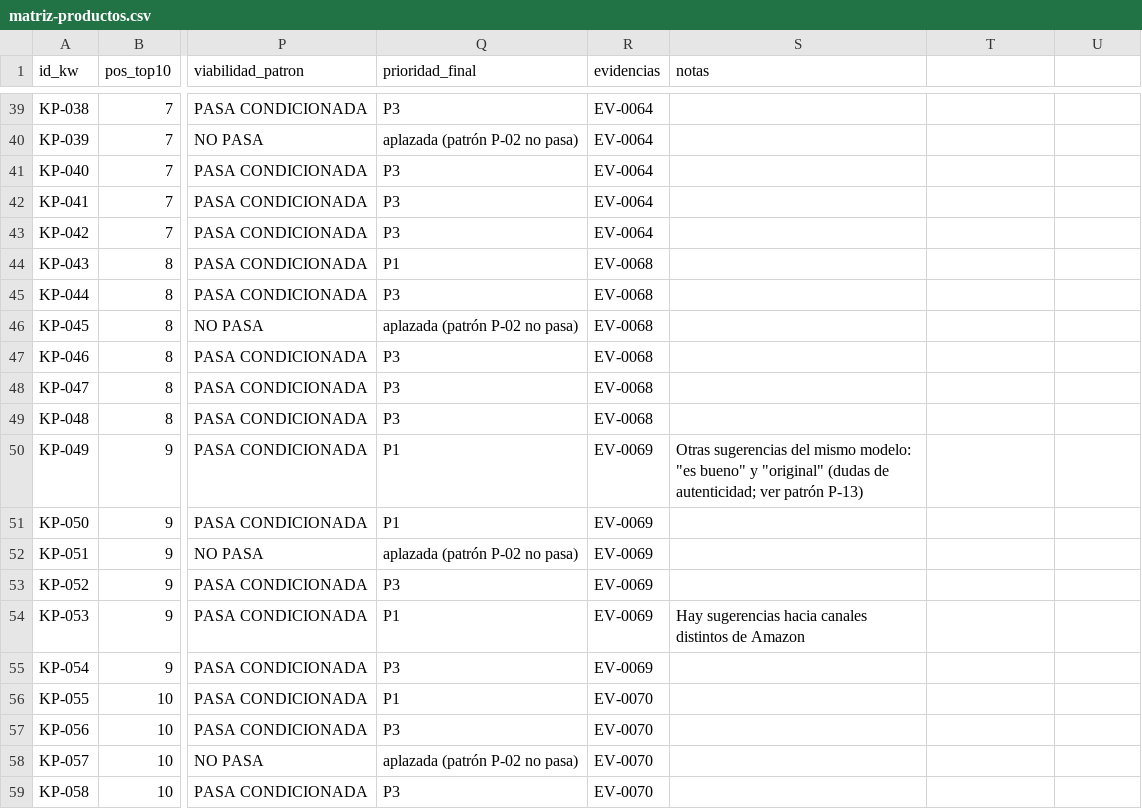
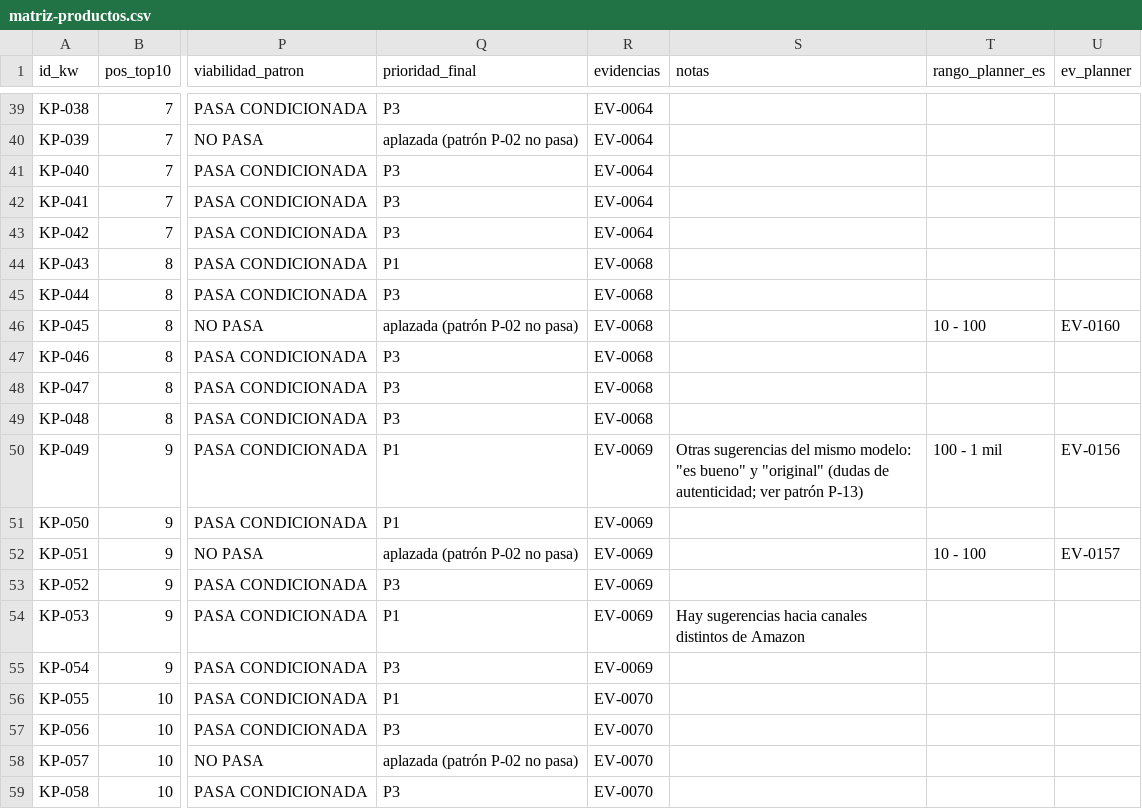
Before and after one commit to mrsteppenwolf627/web_cuchillos, a CSV file: data/kw/matriz-productos.csv, drawn as a sheet; only a part is shown, gaps mark what is left out; the diff names each change by its address in the sheet, - before the commit and + after, or states it on an @@ line.

```diff
--- a/data/kw/matriz-productos.csv
+++ b/data/kw/matriz-productos.csv
-T1: (empty)
+T1: rango_planner_es
-U1: (empty)
+U1: ev_planner
-T46 (rango_planner_es): (empty)
+T46 (rango_planner_es): 10 - 100
-U46 (ev_planner): (empty)
+U46 (ev_planner): EV-0160
-T50 (rango_planner_es): (empty)
+T50 (rango_planner_es): 100 - 1 mil
-U50 (ev_planner): (empty)
+U50 (ev_planner): EV-0156
-T52 (rango_planner_es): (empty)
+T52 (rango_planner_es): 10 - 100
-U52 (ev_planner): (empty)
+U52 (ev_planner): EV-0157
```
Also changed, not shown: data/kw/matriz-categorias.csv, data/kw/matriz-informativa.csv, 3 other files.
